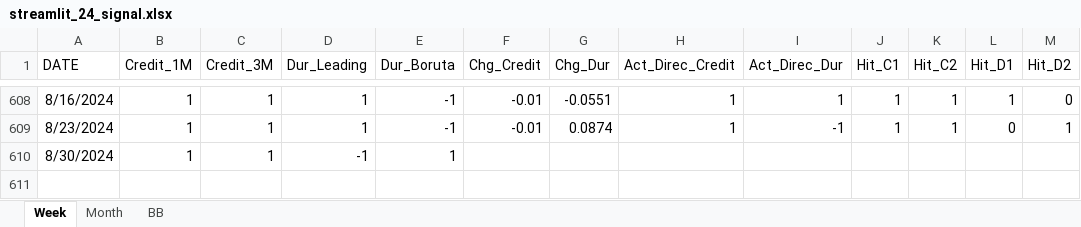
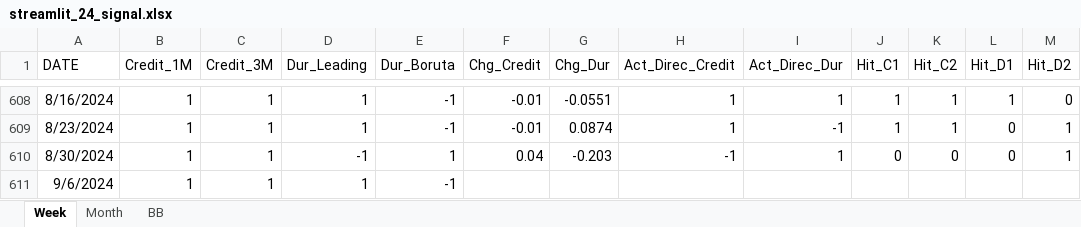
Before and after one commit to wogus337/quantamental, an Excel workbook: data/streamlit_24_signal.xlsx, sheet Week, drawn as a sheet; only a part is shown, gaps mark what is left out; values as stored, in another font and other column widths than the file's, no borders; the diff names each change by its address in the sheet, - before the commit and + after, or states it on an @@ line.

```diff
--- a/data/streamlit_24_signal.xlsx (sheet Week)
+++ b/data/streamlit_24_signal.xlsx (sheet Week)
-F610 (Chg_Credit): (empty)
+F610 (Chg_Credit): 0.04
-G610 (Chg_Dur): (empty)
+G610 (Chg_Dur): -0.203
-H610 (Act_Direc_Credit): (empty)
+H610 (Act_Direc_Credit): -1
-I610 (Act_Direc_Dur): (empty)
+I610 (Act_Direc_Dur): 1
-J610 (Hit_C1): (empty)
+J610 (Hit_C1): 0
-K610 (Hit_C2): (empty)
+K610 (Hit_C2): 0
-L610 (Hit_D1): (empty)
+L610 (Hit_D1): 0
-M610 (Hit_D2): (empty)
+M610 (Hit_D2): 1
+row 611: 9/6/2024 | 1 | 1 | 1 | -1
```
Also changed, not shown: sheet BB.
